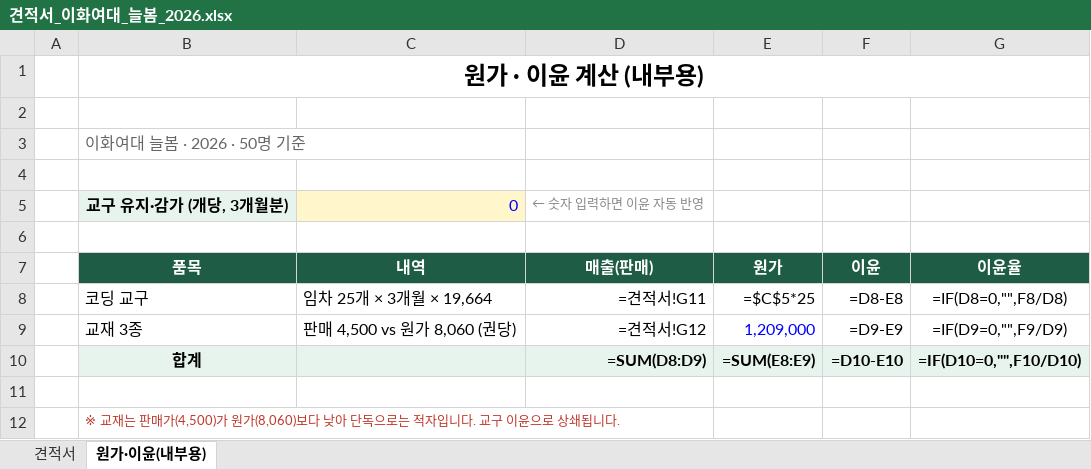
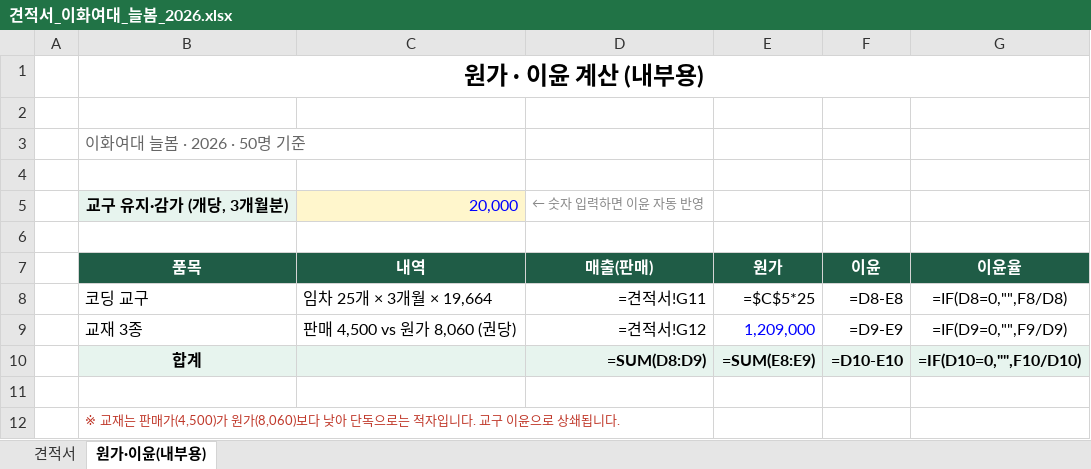
Before and after one commit to changchenet-art/bz, an Excel workbook: 견적서_이화여대_늘봄_2026.xlsx, sheet 원가·이윤(내부용), drawn as a sheet; values as stored, in another font and other column widths than the file's, no borders; formulas without a stored value are shown as written; the diff names each change by its address in the sheet, - before the commit and + after, or states it on an @@ line.

```diff
--- a/견적서_이화여대_늘봄_2026.xlsx (sheet 원가·이윤(내부용))
+++ b/견적서_이화여대_늘봄_2026.xlsx (sheet 원가·이윤(내부용))
-C5 (내역): 0
+C5 (내역): 20,000
```
